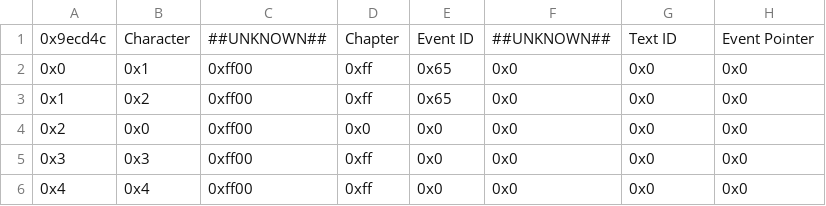
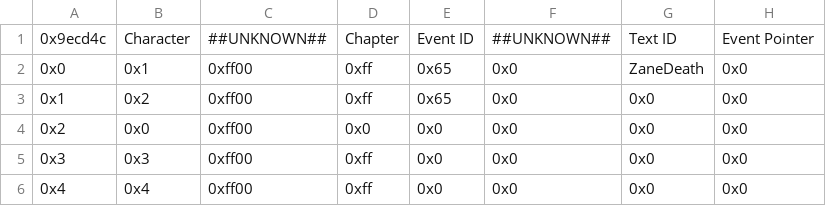
Before and after one commit to devvyyy/Devvy-Hack, a CSV file: Tables/FE8 Nightmare modules/Quote editors/Death Quote Editor.csv, drawn as a sheet; only a part is shown.

```diff
--- a/Tables/FE8 Nightmare modules/Quote editors/Death Quote Editor.csv
+++ b/Tables/FE8 Nightmare modules/Quote editors/Death Quote Editor.csv
@@ -1,3 +1,3 @@
 0x9ecd4c,Character,##UNKNOWN##,Chapter,Event ID,##UNKNOWN##,Text ID,Event Pointer
-0x0,0x1,0xff00,0xff,0x65,0x0,0x0,0x0
+0x0,0x1,0xff00,0xff,0x65,0x0,ZaneDeath,0x0
 0x1,0x2,0xff00,0xff,0x65,0x0,0x0,0x0
```
Also changed, not shown: Tables/FE8 Nightmare modules/Class & Character editors/FE8 Class Editor.csv, 15 other files.
